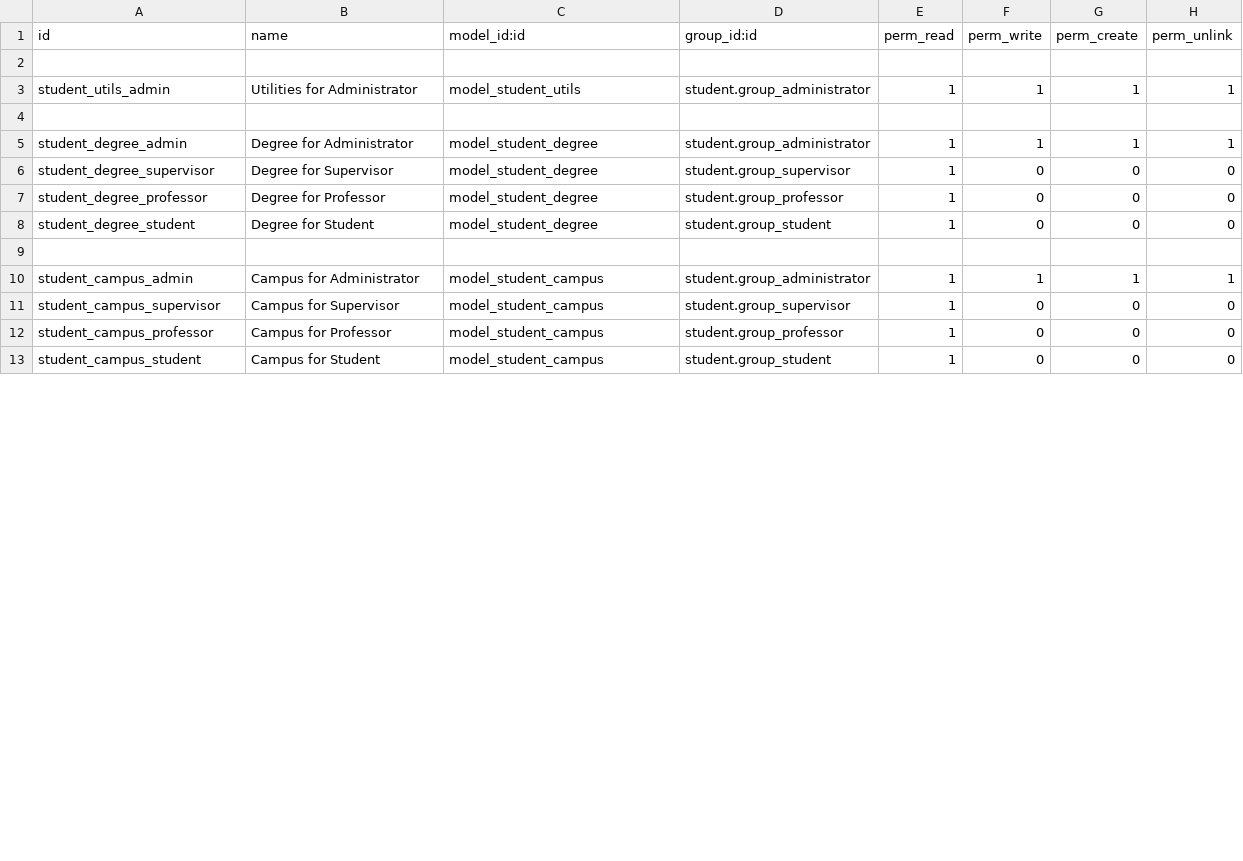
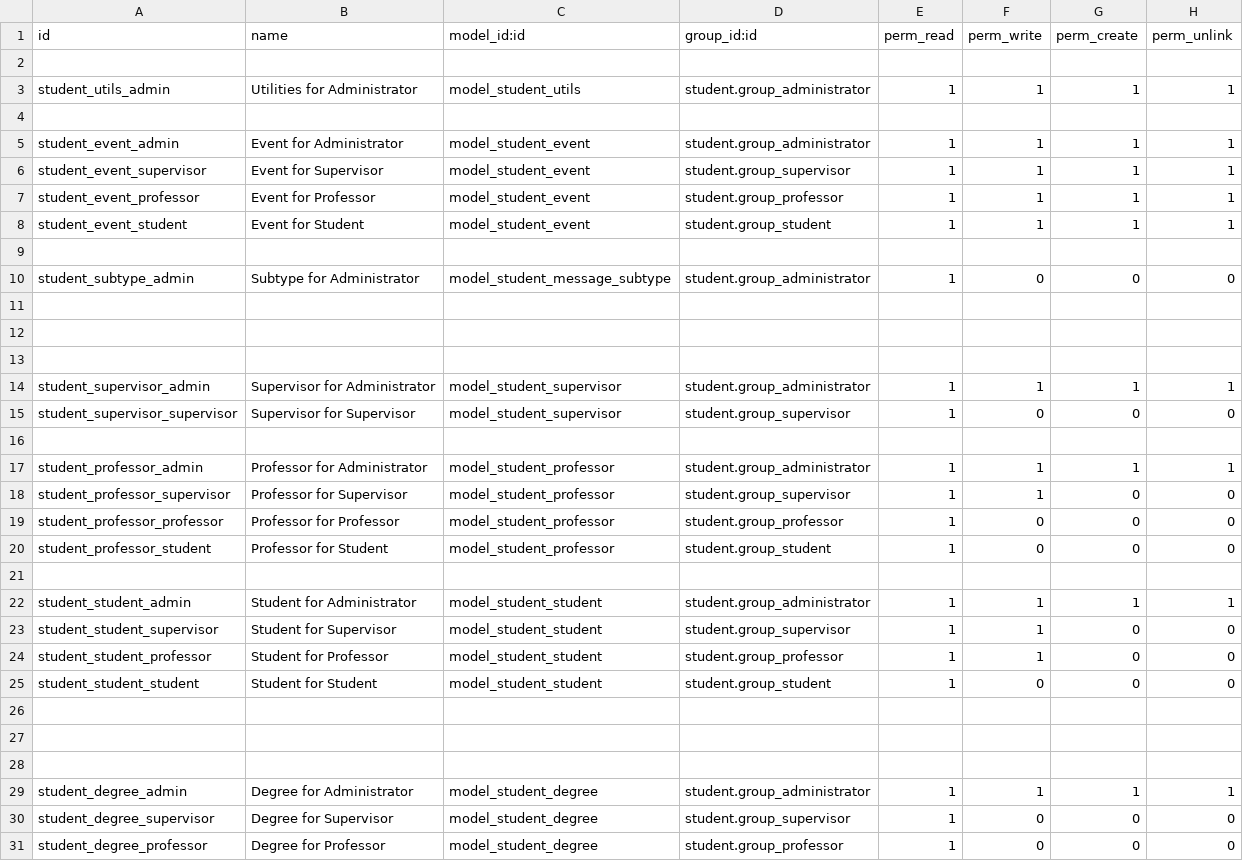
Before and after one commit to sefasenlik/PaLMS, a CSV file: student/security/ir.model.access.csv, drawn as a sheet; only a part is shown; the shorter side is filled out with more unchanged rows; the diff covers the shown part only.

Commit message:
Update 0.3.4
Students can now upload their own project proposals.

```diff
--- a/student/security/ir.model.access.csv
+++ b/student/security/ir.model.access.csv
@@ -4,2 +4,26 @@ student_utils_admin,Utilities for Administrator,model_student_utils,student.grou
 
+student_event_admin,Event for Administrator,model_student_event,student.group_administrator,1,1,1,1
+student_event_supervisor,Event for Supervisor,model_student_event,student.group_supervisor,1,1,1,1
+student_event_professor,Event for Professor,model_student_event,student.group_professor,1,1,1,1
+student_event_student,Event for Student,model_student_event,student.group_student,1,1,1,1
+
+student_subtype_admin,Subtype for Administrator,model_student_message_subtype,student.group_administrator,1,0,0,0
+
+
+
+student_supervisor_admin,Supervisor for Administrator,model_student_supervisor,student.group_administrator,1,1,1,1
+student_supervisor_supervisor,Supervisor for Supervisor,model_student_supervisor,student.group_supervisor,1,0,0,0
+
+student_professor_admin,Professor for Administrator,model_student_professor,student.group_administrator,1,1,1,1
+student_professor_supervisor,Professor for Supervisor,model_student_professor,student.group_supervisor,1,1,0,0
+student_professor_professor,Professor for Professor,model_student_professor,student.group_professor,1,0,0,0
+student_professor_student,Professor for Student,model_student_professor,student.group_student,1,0,0,0
+
+student_student_admin,Student for Administrator,model_student_student,student.group_administrator,1,1,1,1
+student_student_supervisor,Student for Supervisor,model_student_student,student.group_supervisor,1,1,0,0
+student_student_professor,Student for Professor,model_student_student,student.group_professor,1,1,0,0
+student_student_student,Student for Student,model_student_student,student.group_student,1,0,0,0
+
+
+
 student_degree_admin,Degree for Administrator,model_student_degree,student.group_administrator,1,1,1,1
```
Also changed, not shown: 4 added rows, 9 removed rows and 7 edited cells elsewhere in this file, 12 other files.
